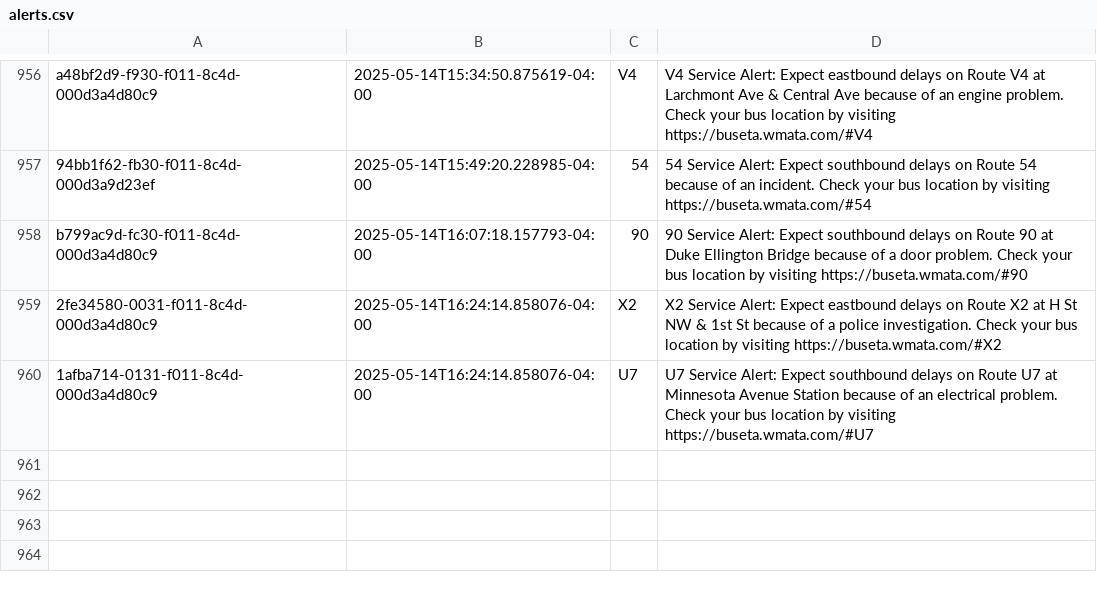
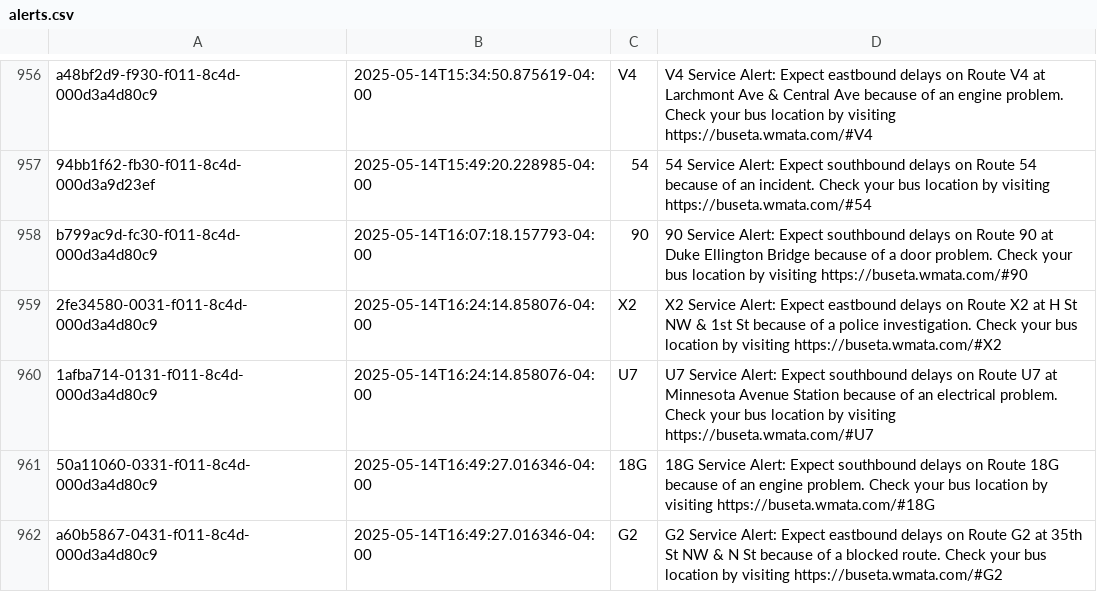
Before and after one commit to NewsAppsUMD/slack-bot-sandbox-kritisgh, a CSV file: alerts.csv, drawn as a sheet; only a part is shown, gaps mark what is left out; the diff names each change by its address in the sheet, - before the commit and + after, or states it on an @@ line.

```diff
--- a/alerts.csv
+++ b/alerts.csv
+row 961: 50a11060-0331-f011-8c4d-000d3a4d80c9 | 2025-05-14T16:49:27.016346-04:00 | 18G | 18G Service Alert: Expect southbound delays on Route 18G because of an engine problem. Check your bus location by visiting https://buseta.wmata.com/#18G
+row 962: a60b5867-0431-f011-8c4d-000d3a4d80c9 | 2025-05-14T16:49:27.016346-04:00 | G2 | G2 Service Alert: Expect eastbound delays on Route G2 at 35th St NW & N St because of a blocked route. Check your bus location by visiting https://buseta.wmata.com/#G2
```
